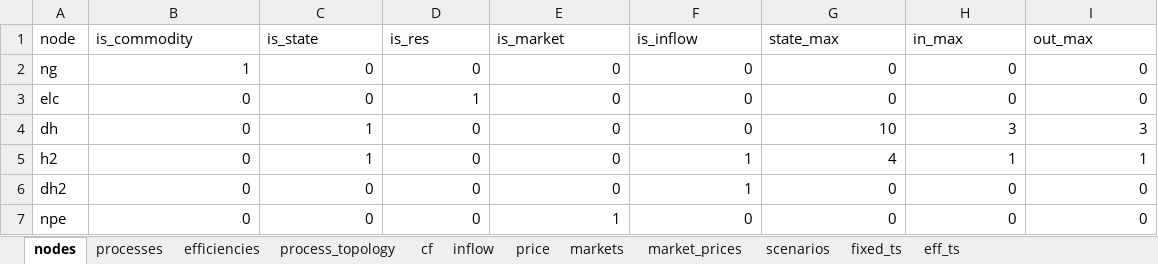
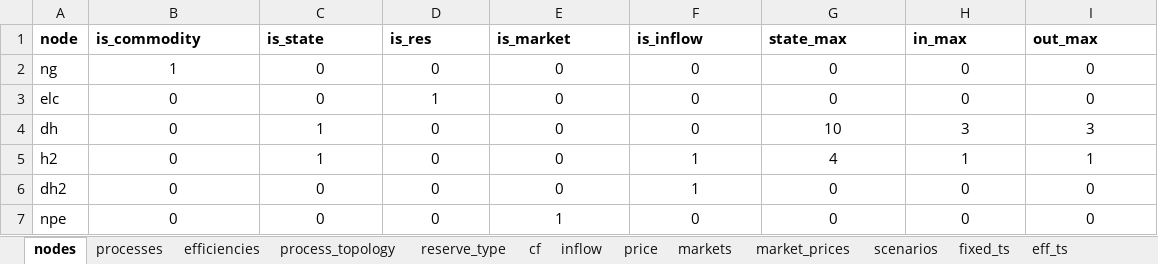
Before and after one commit to predicer-tools/Predicer, an Excel workbook: input_data/input_data.xlsx, sheet nodes, drawn as a sheet; values as stored, in another font and other column widths than the file's, no borders; the diff names each change by its address in the sheet, - before the commit and + after, or states it on an @@ line.

```diff
--- a/input_data/input_data.xlsx (sheet nodes)
+++ b/input_data/input_data.xlsx (sheet nodes)
+sheet tab: reserve_type
-A1:I1 bold: off
+A1:I1 bold: on
-B2:I7 alignment: right
+B2:I7 alignment: center
```
Also changed, not shown: sheet price, sheet processes, sheet fixed_ts, sheet markets, sheet process_topology, sheet efficiencies, 4 more sheets, formulas that keep their value, 5 other files.
